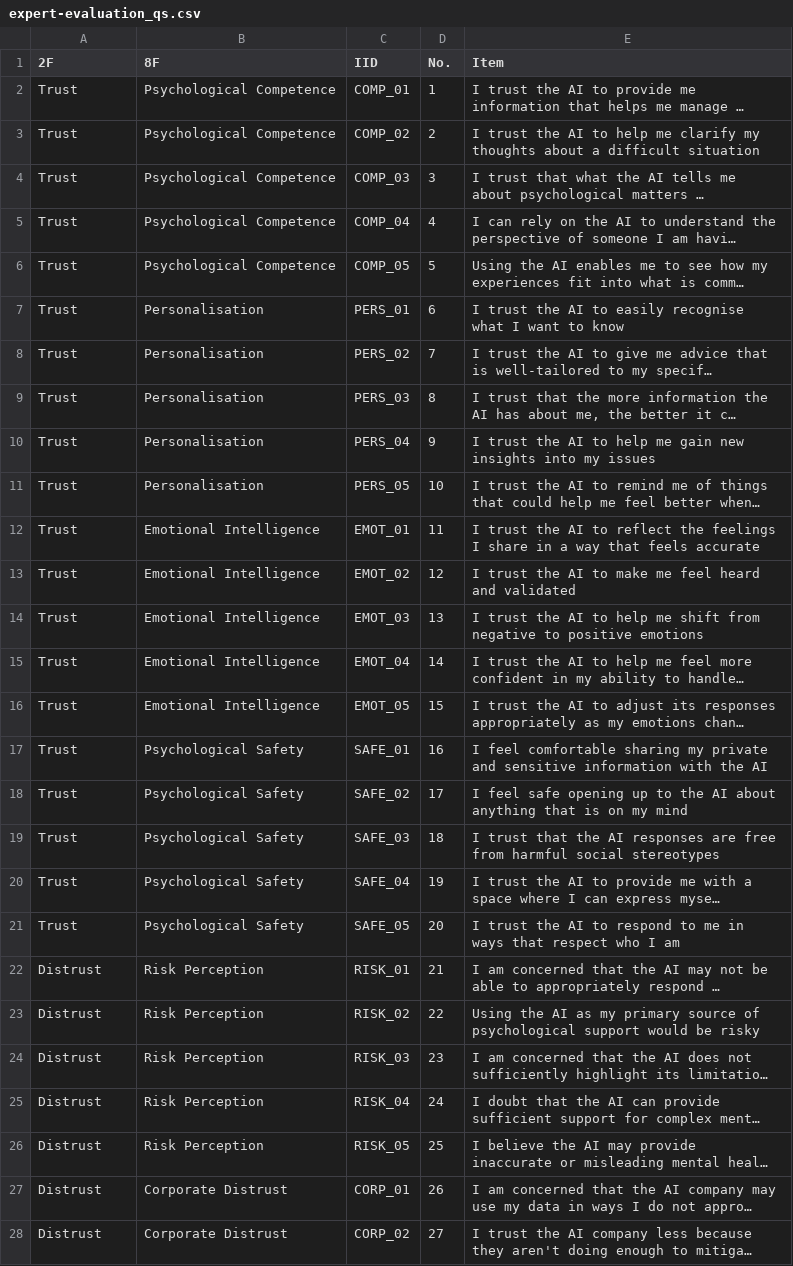
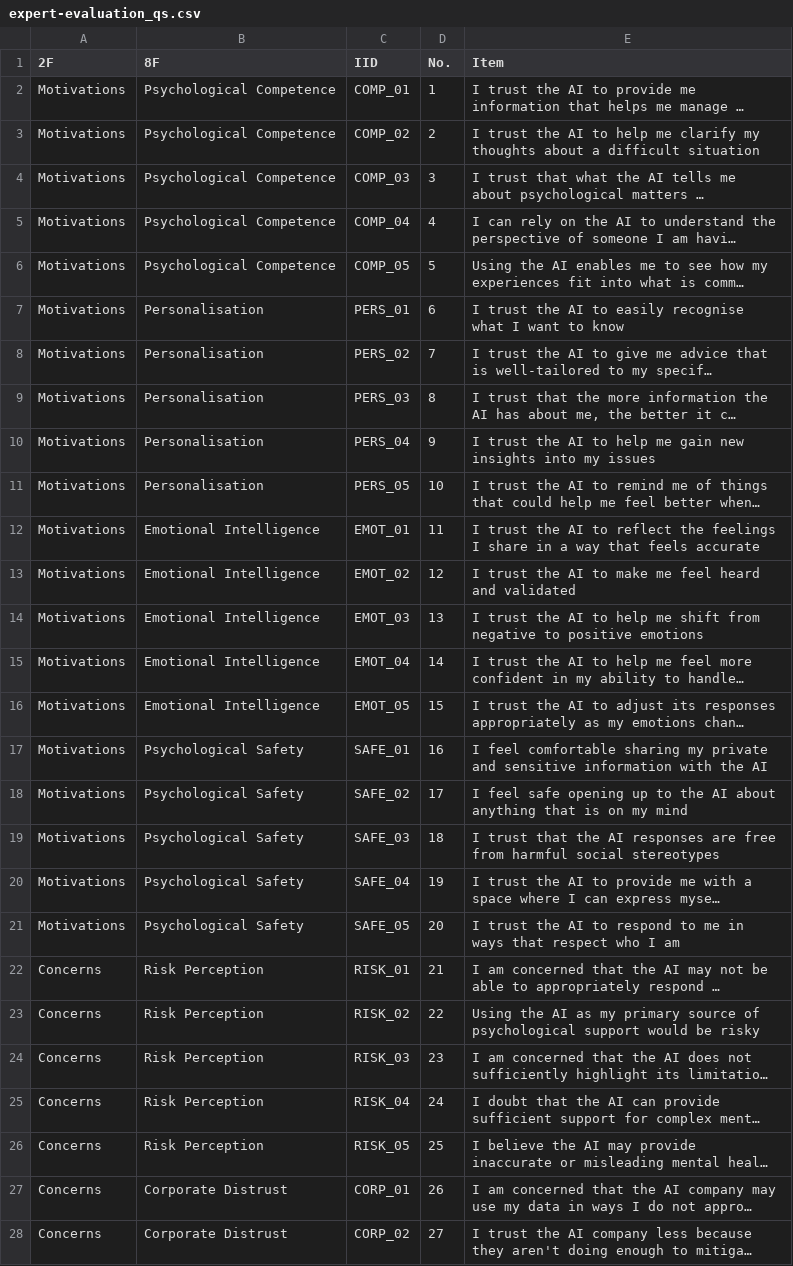
Before and after one commit to ricvolpe/tpsai-analysis, a CSV file: surveys/expert-evaluation_qs.csv, drawn as a sheet; only a part is shown; long unchanged cells end in …; the diff covers the shown part only; the diff names each change by its address in the sheet, - before the commit and + after, or states it on an @@ line.

```diff
--- a/surveys/expert-evaluation_qs.csv
+++ b/surveys/expert-evaluation_qs.csv
-A2:A21 (2F): Trust
+A2:A21 (2F): Motivations
-A22:A28 (2F): Distrust
+A22:A28 (2F): Concerns
```
Also changed, not shown: 13 edited cells elsewhere in this file, surveys/cfa_qs.csv, surveys/pilot-test_qs.csv, 4 other files.
